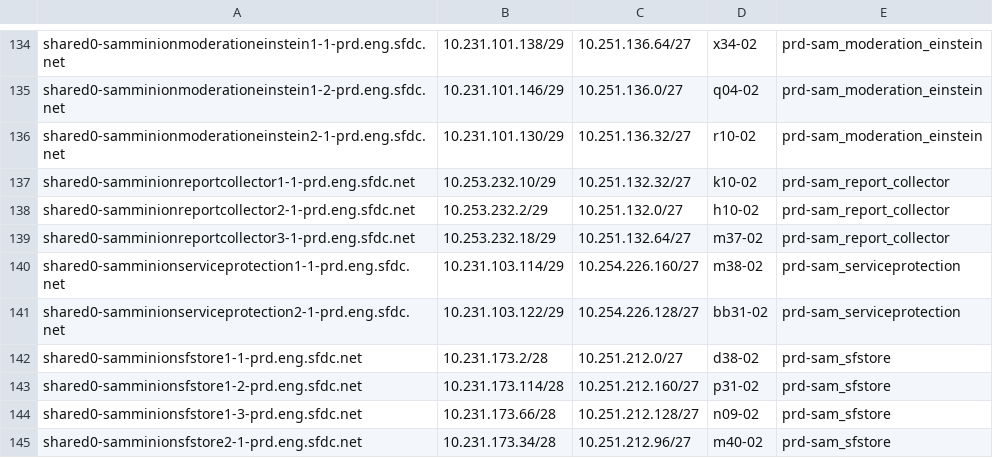
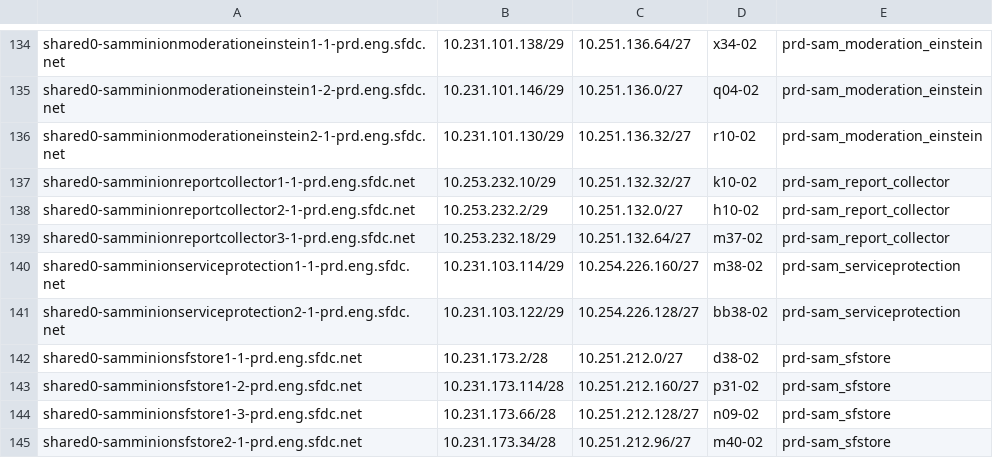
Before and after one commit to kckrithika/kaggle-challenges, a CSV file: sam-internal/sdn/prd/prd-sam/sdn-ipam.csv, drawn as a sheet; only a part is shown, gaps mark what is left out.

Commit message:
SAM - SDN IPAM Update @sam/sdn **Adding new hosts to the SDN IPAM Files**

```diff
--- a/sam-internal/sdn/prd/prd-sam/sdn-ipam.csv
+++ b/sam-internal/sdn/prd/prd-sam/sdn-ipam.csv
@@ -140,3 +140,3 @@ shared0-samminionreportcollector3-1-prd.eng.sfdc.net,10.253.232.18/29,10.251.132
 shared0-samminionserviceprotection1-1-prd.eng.sfdc.net,10.231.103.114/29,10.254.226.160/27,m38-02,prd-sam_serviceprotection
-shared0-samminionserviceprotection2-1-prd.eng.sfdc.net,10.231.103.122/29,10.254.226.128/27,bb31-02,prd-sam_serviceprotection
+shared0-samminionserviceprotection2-1-prd.eng.sfdc.net,10.231.103.122/29,10.254.226.128/27,bb38-02,prd-sam_serviceprotection
 shared0-samminionsfstore1-1-prd.eng.sfdc.net,10.231.173.2/28,10.251.212.0/27,d38-02,prd-sam_sfstore
```
Also changed, not shown: sam-internal/sdn/prd/prd-sdc/sdn-ipam.csv.
